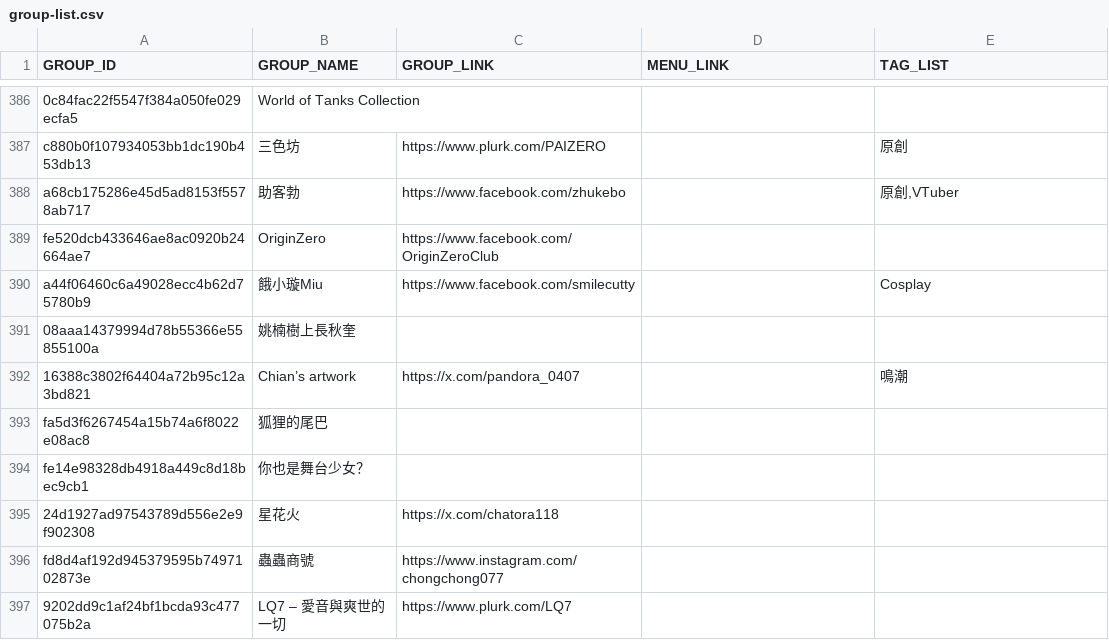
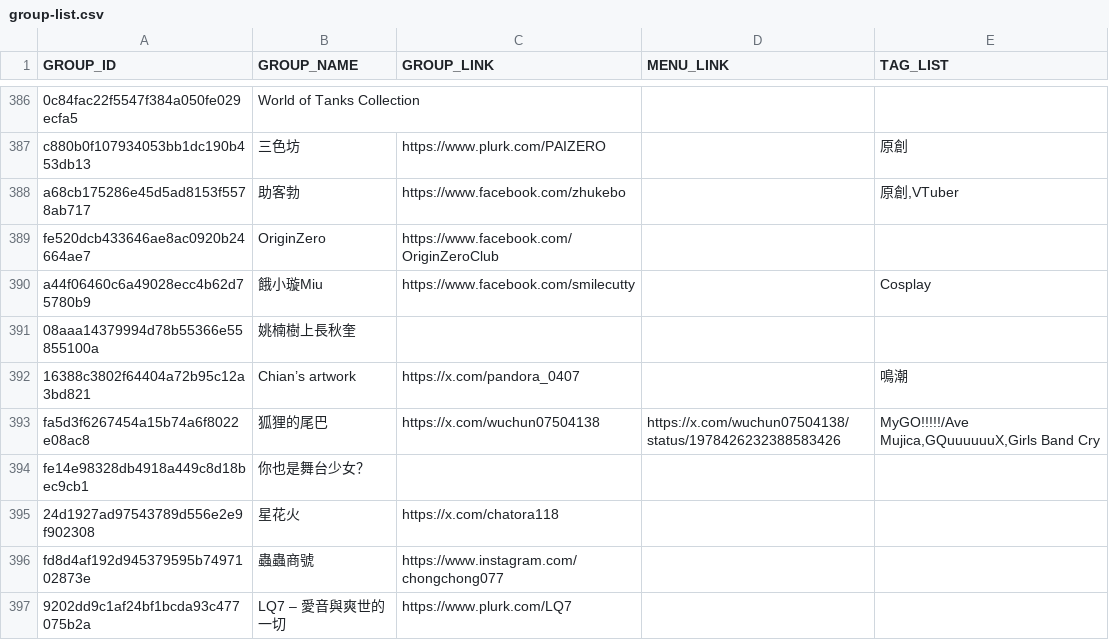
Before and after one commit to nh60211as/DoujinMapMarker, a CSV file: data/PF43/group-list.csv, drawn as a sheet; only a part is shown, gaps mark what is left out.

Commit message:
feat: update group data

```diff
--- a/data/PF43/group-list.csv
+++ b/data/PF43/group-list.csv
@@ -392,3 +392,3 @@ a44f06460c6a49028ecc4b62d75780b9,餓小璇Miu,https://www.facebook.com/smilecutt
 16388c3802f64404a72b95c12a3bd821,Chian’s artwork,https://x.com/pandora_0407,,鳴潮
-fa5d3f6267454a15b74a6f8022e08ac8,狐狸的尾巴,,,
+fa5d3f6267454a15b74a6f8022e08ac8,狐狸的尾巴,https://x.com/wuchun07504138,https://x.com/wuchun07504138/status/1978426232388583426,"MyGO!!!!!/Ave Mujica,GQuuuuuuX,Girls Band Cry"
 fe14e98328db4918a449c8d18bec9cb1,你也是舞台少女？,,,
```
Also changed, not shown: 1 other file.
